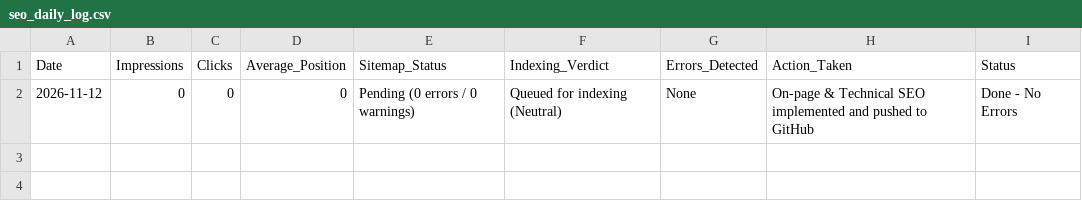
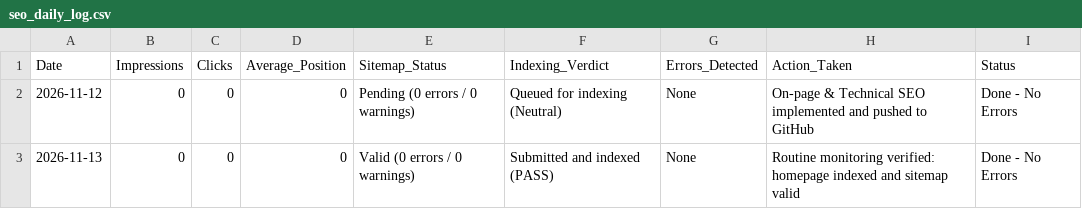
Before and after one commit to RamanDhiman2/MedicalVisualAidDesign, a CSV file: seo_daily_log.csv, drawn as a sheet; the diff names each change by its address in the sheet, - before the commit and + after, or states it on an @@ line.

Commit message:
Update SEO daily log for 2026-11-13 [Status: Done - No Errors]

```diff
--- a/seo_daily_log.csv
+++ b/seo_daily_log.csv
+row 3: 2026-11-13 | 0 | 0 | 0 | Valid (0 errors / 0 warnings) | Submitted and indexed (PASS) | None | Routine monitoring verified: homepage indexed and sitemap valid | Done - No Errors
```
